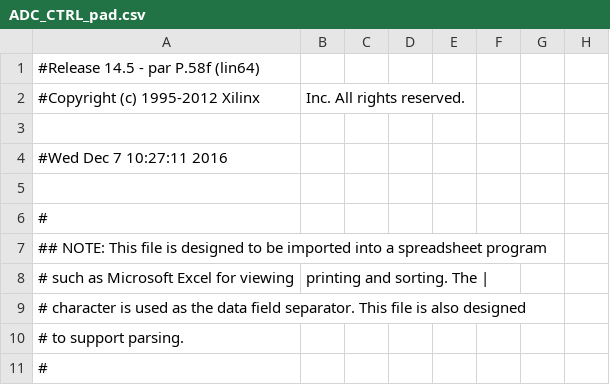
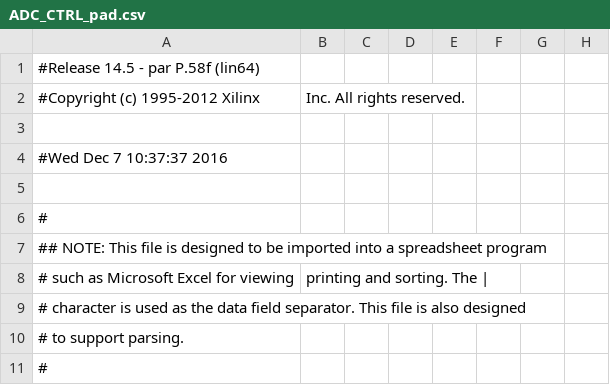
Before and after one commit to deyan-levski/jcfpga, a CSV file: LX150/ADC_CTRL_pad.csv, drawn as a sheet; only a part is shown; the diff names each change by its address in the sheet, - before the commit and + after, or states it on an @@ line.

```diff
--- a/LX150/ADC_CTRL_pad.csv
+++ b/LX150/ADC_CTRL_pad.csv
-A4: #Wed Dec 7 10:27:11 2016
+A4: #Wed Dec 7 10:37:37 2016
```
Also changed, not shown: 54 other files.
